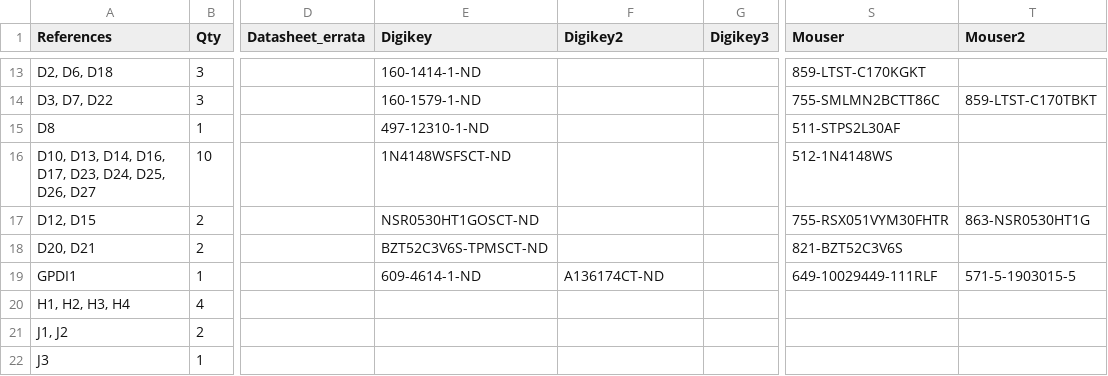
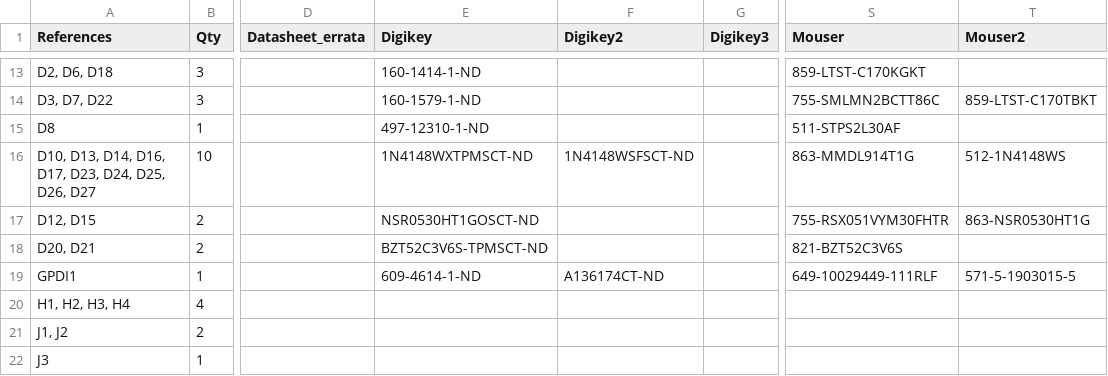
Before and after one commit to emard/ulx3s, a TSV file: 1-click-bom.tsv, drawn as a sheet; only a part is shown, gaps mark what is left out; the diff names each change by its address in the sheet, - before the commit and + after, or states it on an @@ line.

```diff
--- a/1-click-bom.tsv
+++ b/1-click-bom.tsv
-E16 (Digikey): 1N4148WSFSCT-ND
+E16 (Digikey): 1N4148WXTPMSCT-ND
-F16 (Digikey2): (empty)
+F16 (Digikey2): 1N4148WSFSCT-ND
-S16 (Mouser): 512-1N4148WS
+S16 (Mouser): 863-MMDL914T1G
-T16 (Mouser2): (empty)
+T16 (Mouser2): 512-1N4148WS
```
Also changed, not shown: doc/ulx3s_bom.csv.
